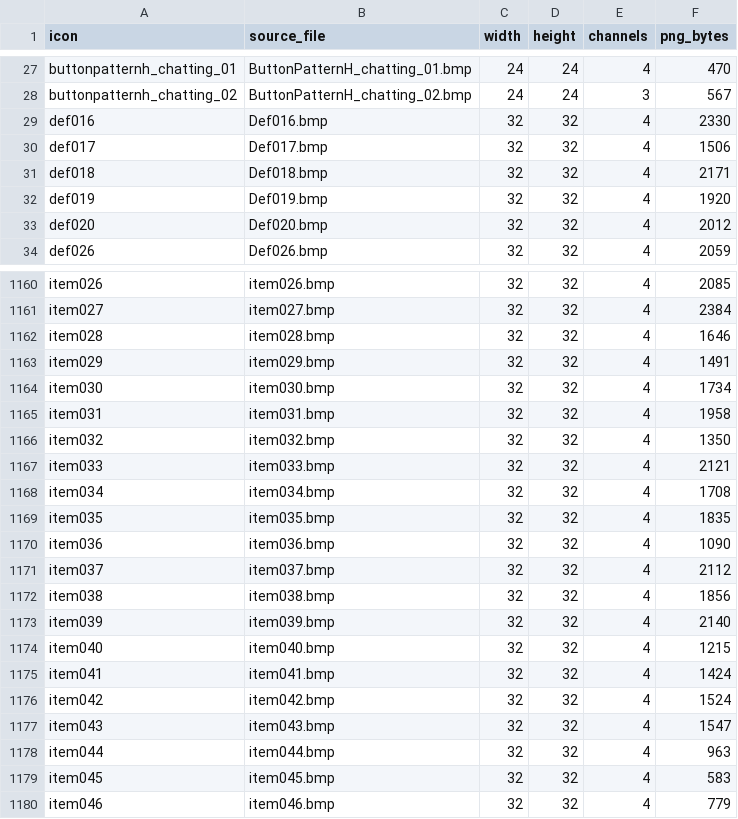
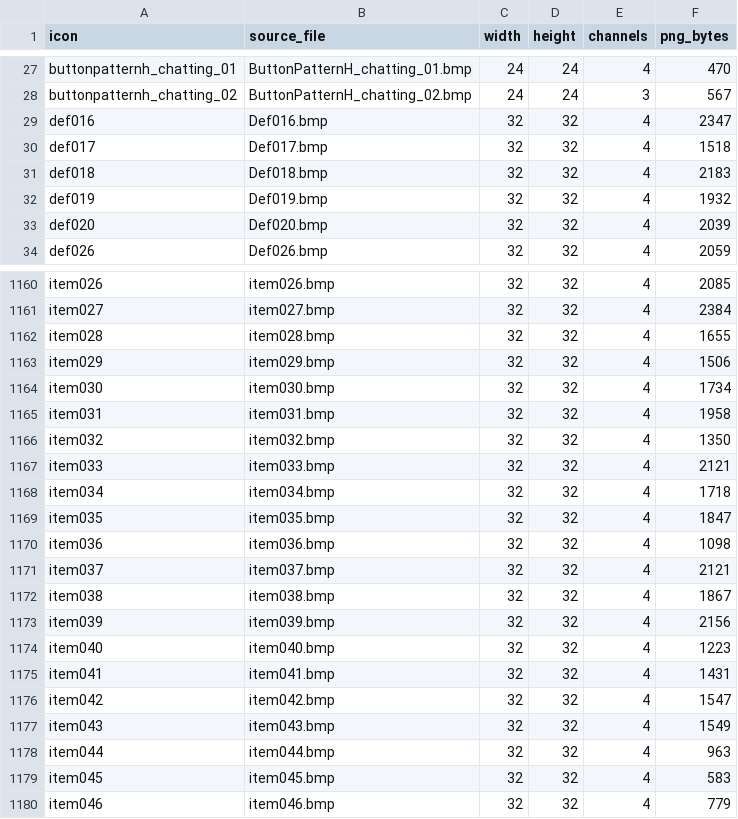
Before and after one commit to stribidi/kal-atlas, a CSV file: assets/icons/INDEX.csv, drawn as a sheet; only a part is shown, gaps mark what is left out; the diff covers the shown part only.

```diff
--- a/assets/icons/INDEX.csv
+++ b/assets/icons/INDEX.csv
@@ -28,7 +28,7 @@ buttonpatternh_chatting_01,ButtonPatternH_chatting_01.bmp,24,24,4,470
 buttonpatternh_chatting_02,ButtonPatternH_chatting_02.bmp,24,24,3,567
-def016,Def016.bmp,32,32,4,2330
-def017,Def017.bmp,32,32,4,1506
-def018,Def018.bmp,32,32,4,2171
-def019,Def019.bmp,32,32,4,1920
-def020,Def020.bmp,32,32,4,2012
+def016,Def016.bmp,32,32,4,2347
+def017,Def017.bmp,32,32,4,1518
+def018,Def018.bmp,32,32,4,2183
+def019,Def019.bmp,32,32,4,1932
+def020,Def020.bmp,32,32,4,2039
 def026,Def026.bmp,32,32,4,2059
@@ -1161,4 +1161,4 @@ item026,item026.bmp,32,32,4,2085
 item027,item027.bmp,32,32,4,2384
-item028,item028.bmp,32,32,4,1646
-item029,item029.bmp,32,32,4,1491
+item028,item028.bmp,32,32,4,1655
+item029,item029.bmp,32,32,4,1506
 item030,item030.bmp,32,32,4,1734
@@ -1167,12 +1167,12 @@ item032,item032.bmp,32,32,4,1350
 item033,item033.bmp,32,32,4,2121
-item034,item034.bmp,32,32,4,1708
-item035,item035.bmp,32,32,4,1835
-item036,item036.bmp,32,32,4,1090
-item037,item037.bmp,32,32,4,2112
-item038,item038.bmp,32,32,4,1856
-item039,item039.bmp,32,32,4,2140
-item040,item040.bmp,32,32,4,1215
-item041,item041.bmp,32,32,4,1424
-item042,item042.bmp,32,32,4,1524
-item043,item043.bmp,32,32,4,1547
+item034,item034.bmp,32,32,4,1718
+item035,item035.bmp,32,32,4,1847
+item036,item036.bmp,32,32,4,1098
+item037,item037.bmp,32,32,4,2121
+item038,item038.bmp,32,32,4,1867
+item039,item039.bmp,32,32,4,2156
+item040,item040.bmp,32,32,4,1223
+item041,item041.bmp,32,32,4,1431
+item042,item042.bmp,32,32,4,1547
+item043,item043.bmp,32,32,4,1549
 item044,item044.bmp,32,32,4,963
```
Also changed, not shown: 38 edited cells elsewhere in this file, 58 other files.
